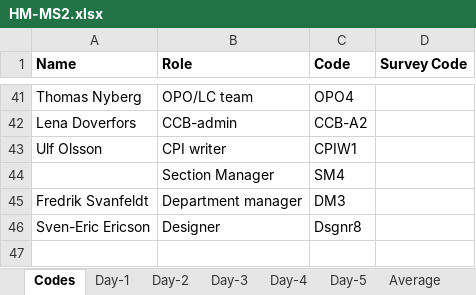
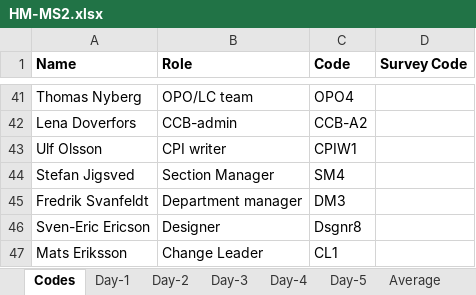
Before and after one commit to tdeekens/msc-thesis, an Excel workbook: heatmaps/R-scr/HM-MS2.xlsx, sheet Codes, drawn as a sheet; only a part is shown, gaps mark what is left out; values as stored, in another font and other column widths than the file's, no borders; the diff names each change by its address in the sheet, - before the commit and + after, or states it on an @@ line.

Commit message:
New name added

```diff
--- a/heatmaps/R-scr/HM-MS2.xlsx (sheet Codes)
+++ b/heatmaps/R-scr/HM-MS2.xlsx (sheet Codes)
-A44 (Name): (empty)
+A44 (Name): Stefan Jigsved
+row 47: Mats Eriksson | Change Leader | CL1
```
